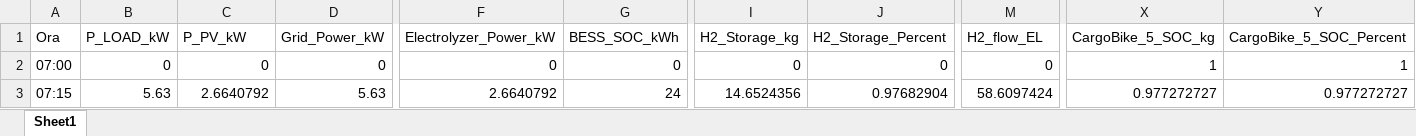
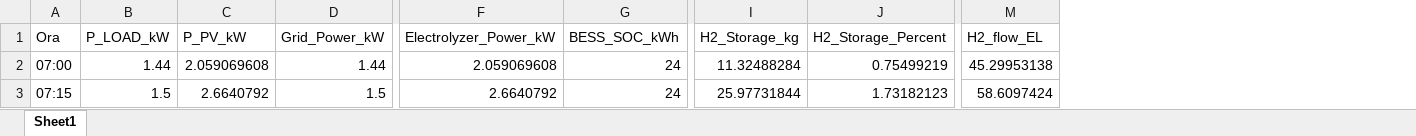
Before and after one commit to AntonioRIcca/HRS_manager, an Excel workbook: risultati_dettagliati_microgrid.xlsx, sheet Sheet1, drawn as a sheet; only a part is shown, gaps mark what is left out; values as stored, in another font and other column widths than the file's, no borders; the diff covers the shown part only; the diff names each change by its address in the sheet, - before the commit and + after, or states it on an @@ line.

```diff
--- a/risultati_dettagliati_microgrid.xlsx (sheet Sheet1)
+++ b/risultati_dettagliati_microgrid.xlsx (sheet Sheet1)
-column X (CargoBike_5_SOC_kg), rows 2-3: 1 | 0.977272727
-column Y (CargoBike_5_SOC_Percent), rows 2-3: 1 | 0.977272727
-B2 (P_LOAD_kW): 0
+B2 (P_LOAD_kW): 1.44
-C2 (P_PV_kW): 0
+C2 (P_PV_kW): 2.059069608
-D2 (Grid_Power_kW): 0
+D2 (Grid_Power_kW): 1.44
-F2 (Electrolyzer_Power_kW): 0
+F2 (Electrolyzer_Power_kW): 2.059069608
-G2 (BESS_SOC_kWh): 0
+G2 (BESS_SOC_kWh): 24
-I2 (H2_Storage_kg): 0
+I2 (H2_Storage_kg): 11.32488284
-J2 (H2_Storage_Percent): 0
+J2 (H2_Storage_Percent): 0.75499219
-M2 (H2_flow_EL): 0
+M2 (H2_flow_EL): 45.29953138
-B3 (P_LOAD_kW): 5.63
+B3 (P_LOAD_kW): 1.5
-D3 (Grid_Power_kW): 5.63
+D3 (Grid_Power_kW): 1.5
-I3 (H2_Storage_kg): 14.6524356
+I3 (H2_Storage_kg): 25.97731844
-J3 (H2_Storage_Percent): 0.97682904
+J3 (H2_Storage_Percent): 1.73182123
```
Also changed, not shown: 1044 edited cells elsewhere in this sheet, dati test.xlsx, 4 other files.
